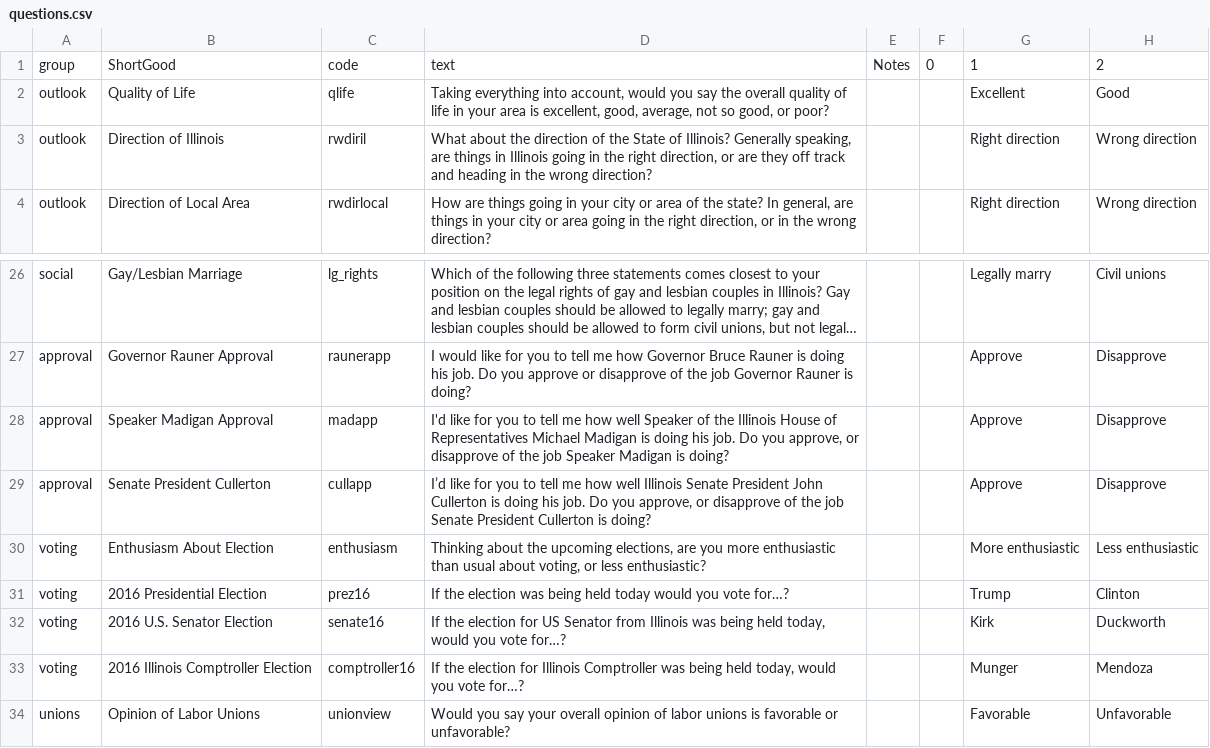
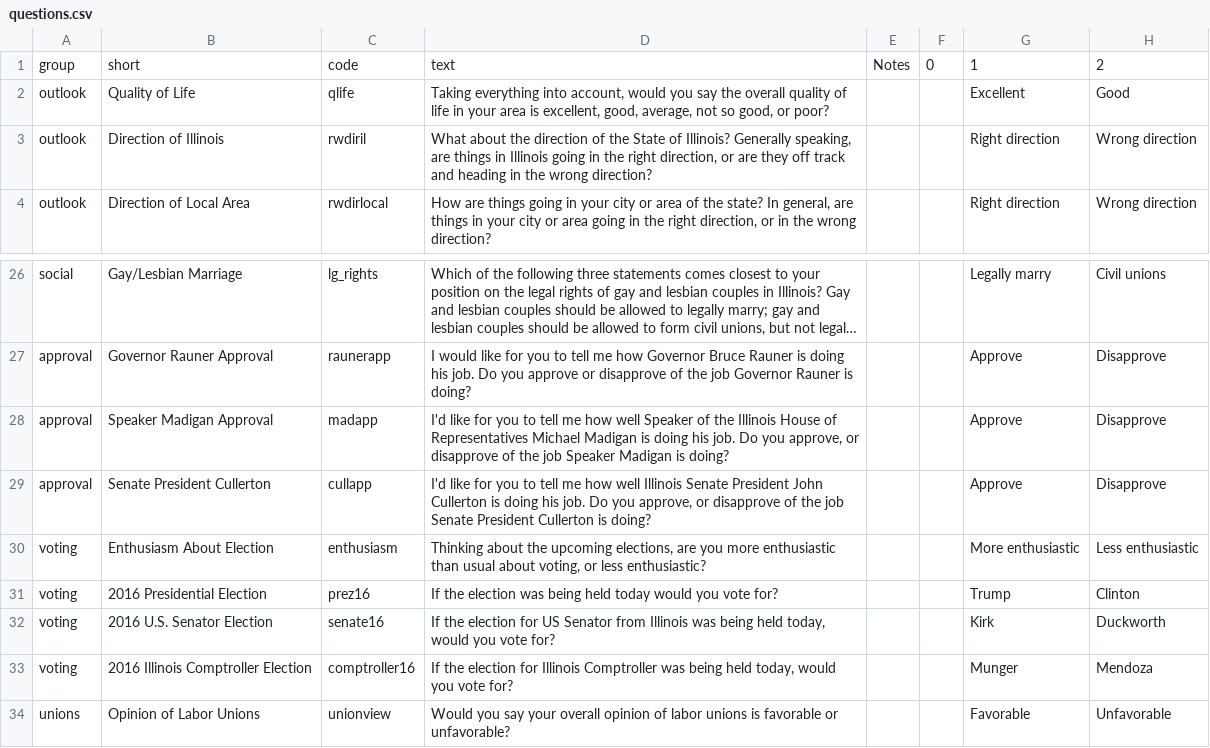
Before and after one commit to the-fool/psppi, a CSV file: data/questions.csv, drawn as a sheet; only a part is shown, gaps mark what is left out; long unchanged cells end in …; the diff names each change by its address in the sheet, - before the commit and + after, or states it on an @@ line.

Commit message:
add notes field to questions, and remove non-ascii compatible chars

```diff
--- a/data/questions.csv
+++ b/data/questions.csv
-B1: ShortGood
+B1: short
-D29: I’d like for…
+D29: I'd like for…
-D31: …you vote for…?
+D31: …you vote for?
-D32: …you vote for…?
+D32: …you vote for?
-D33: …you vote for…?
+D33: …you vote for?
```
Also changed, not shown: 3 other files.
